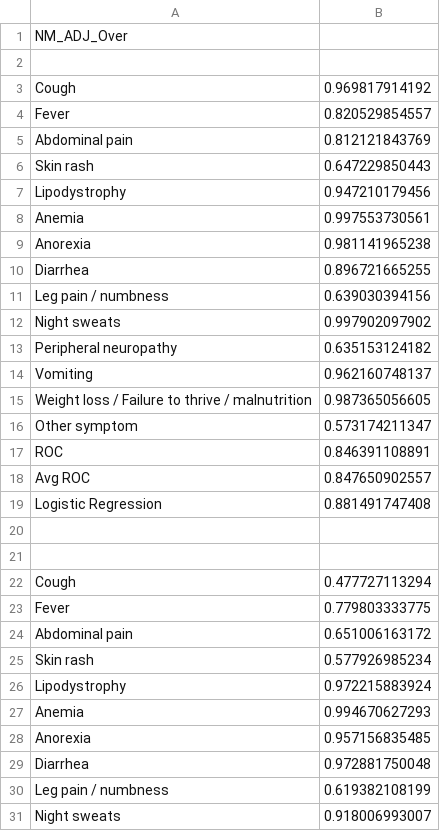
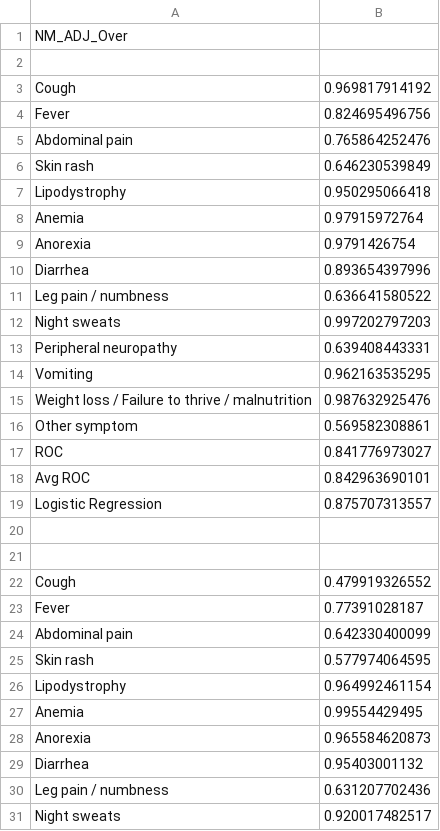
Before and after one commit to Shaaheen/ML4H_-Applying_Machine_Learning_To_Health-, a CSV file: NM_ADJ_Over_symptoms.csv, drawn as a sheet; only a part is shown; the diff covers the shown part only.

```diff
--- a/NM_ADJ_Over_symptoms.csv
+++ b/NM_ADJ_Over_symptoms.csv
@@ -3,29 +3,29 @@ NM_ADJ_Over
 Cough,0.969817914192
-Fever,0.820529854557
-Abdominal pain,0.812121843769
-Skin rash,0.647229850443
-Lipodystrophy,0.947210179456
-Anemia,0.997553730561
-Anorexia,0.981141965238
-Diarrhea,0.896721665255
-Leg pain / numbness,0.639030394156
-Night sweats,0.997902097902
-Peripheral neuropathy,0.635153124182
-Vomiting,0.962160748137
-Weight loss / Failure to thrive / malnutrition,0.987365056605
-Other symptom,0.573174211347
-ROC,0.846391108891
-Avg ROC ,0.847650902557
-Logistic Regression,0.881491747408
+Fever,0.824695496756
+Abdominal pain,0.765864252476
+Skin rash,0.646230539849
+Lipodystrophy,0.950295066418
+Anemia,0.97915972764
+Anorexia,0.9791426754
+Diarrhea,0.893654397996
+Leg pain / numbness,0.636641580522
+Night sweats,0.997202797203
+Peripheral neuropathy,0.639408443331
+Vomiting,0.962163535295
+Weight loss / Failure to thrive / malnutrition,0.987632925476
+Other symptom,0.569582308861
+ROC,0.841776973027
+Avg ROC ,0.842963690101
+Logistic Regression,0.875707313557
 
 
-Cough,0.477727113294
-Fever,0.779803333775
-Abdominal pain,0.651006163172
-Skin rash,0.577926985234
-Lipodystrophy,0.972215883924
-Anemia,0.994670627293
-Anorexia,0.957156835485
-Diarrhea,0.972881750048
-Leg pain / numbness,0.619382108199
-Night sweats,0.918006993007
+Cough,0.479919326552
+Fever,0.77391028187
+Abdominal pain,0.642330400099
+Skin rash,0.577974064595
+Lipodystrophy,0.964992461154
+Anemia,0.99554429495
+Anorexia,0.965584620873
+Diarrhea,0.95403001132
+Leg pain / numbness,0.631207702436
+Night sweats,0.920017482517
```
Also changed, not shown: 18 added rows, 18 removed rows, 1 moved row and 90 edited cells elsewhere in this file, 4 other files.
